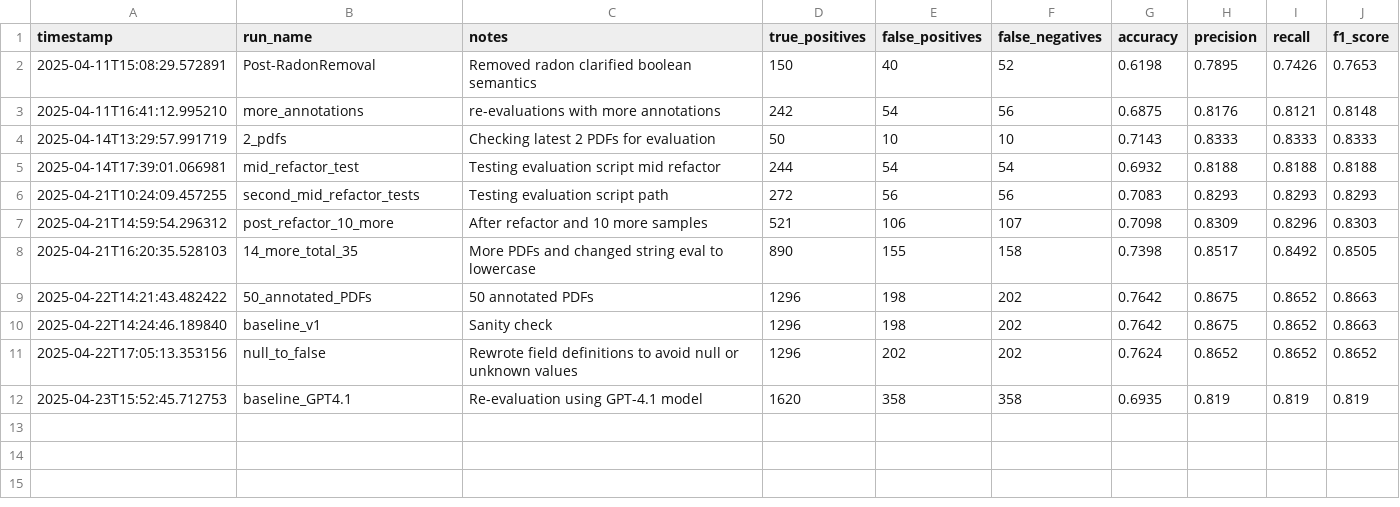
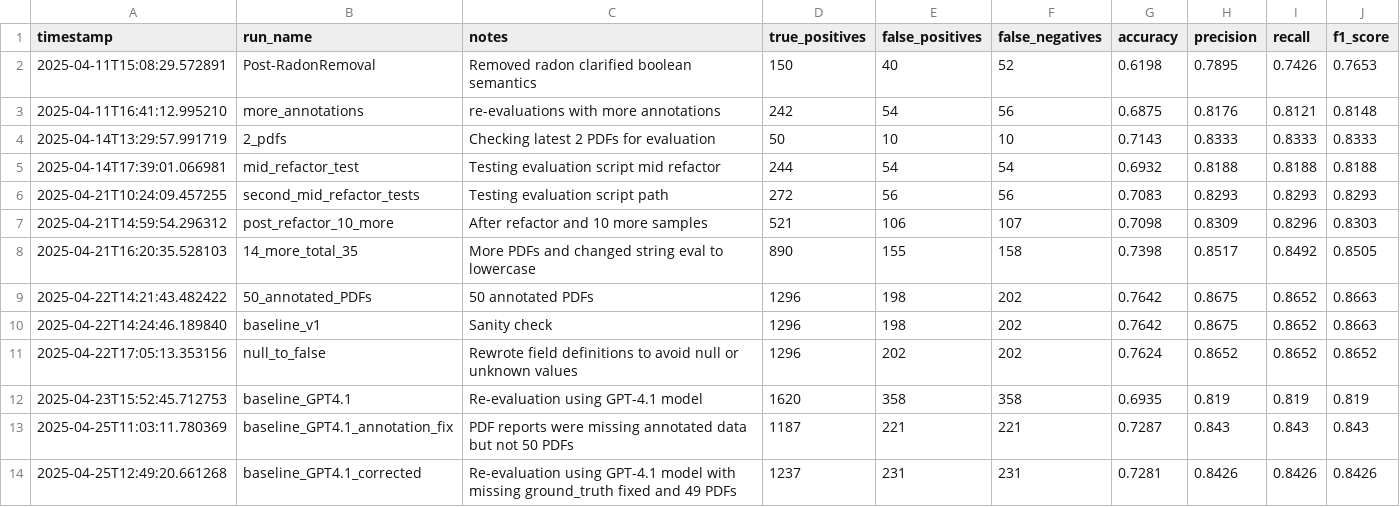
Before and after one commit to MrPrayat/DA235X, a CSV file: data/logs/evaluation_log.csv, drawn as a sheet.

```diff
--- a/data/logs/evaluation_log.csv
+++ b/data/logs/evaluation_log.csv
@@ -12 +12,3 @@ timestamp,run_name,notes,true_positives,false_positives,false_negatives,accuracy
 2025-04-23T15:52:45.712753,baseline_GPT4.1,Re-evaluation using GPT-4.1 model,1620,358,358,0.6935,0.819,0.819,0.819
+2025-04-25T11:03:11.780369,baseline_GPT4.1_annotation_fix,PDF reports were missing annotated data but not 50 PDFs,1187,221,221,0.7287,0.843,0.843,0.843
+2025-04-25T12:49:20.661268,baseline_GPT4.1_corrected,Re-evaluation using GPT-4.1 model with missing ground_truth fixed and 49 PDFs,1237,231,231,0.7281,0.8426,0.8426,0.8426
```
Also changed, not shown: data/inspection_urls.csv, 34 other files.
